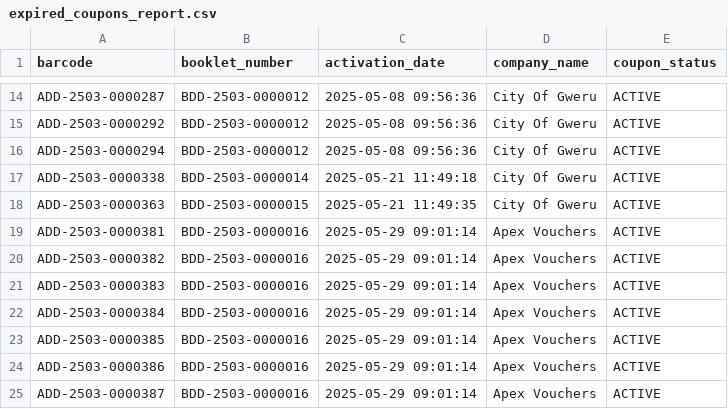
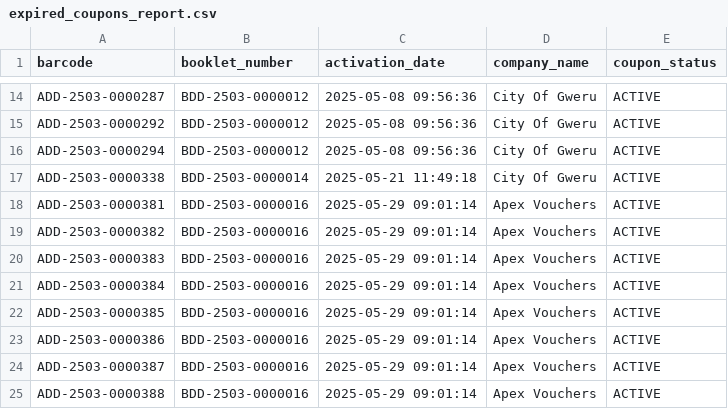
Before and after one commit to donaldtags/fuel_dashboard, a CSV file: expired_coupons_report.csv, drawn as a sheet; only a part is shown, gaps mark what is left out; the shorter side is filled out with more unchanged rows; the diff names each change by its address in the sheet, - before the commit and + after, or states it on an @@ line.

```diff
--- a/expired_coupons_report.csv
+++ b/expired_coupons_report.csv
-row 18: ADD-2503-0000363 | BDD-2503-0000015 | 2025-05-21 11:49:35 | City Of Gweru | ACTIVE
```
Also changed, not shown: lubricants_card_report.csv, lubricants_cash_report.csv, 6 other files.
